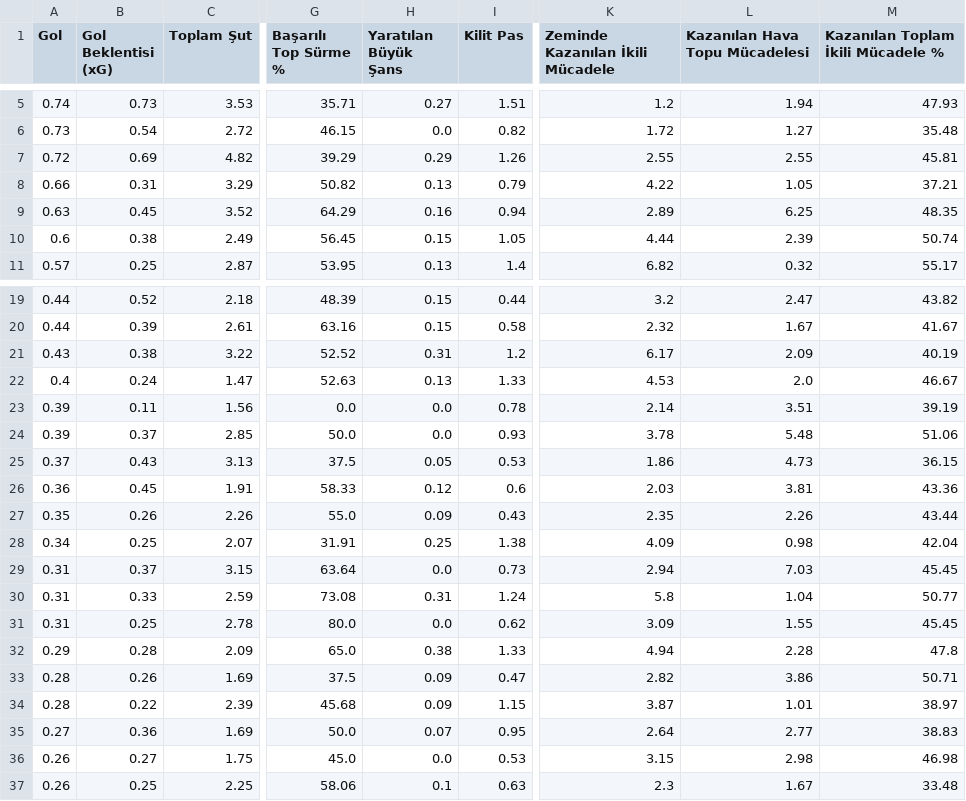
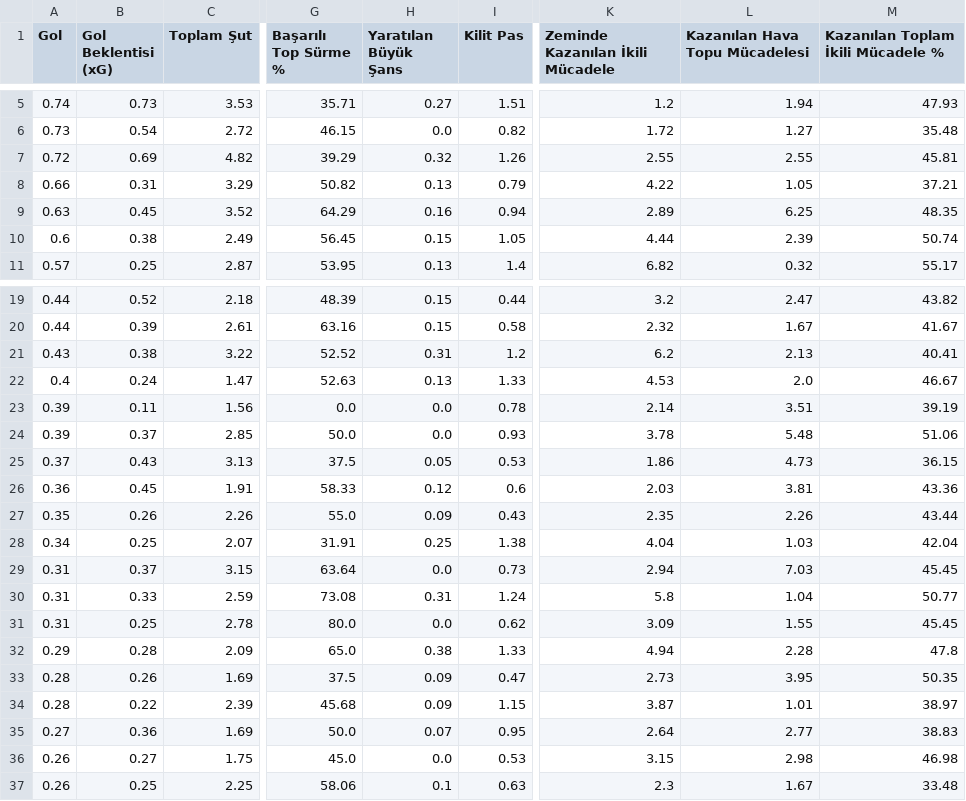
Before and after one commit to scatterradarcsv/csv_scatter_radar_15matches, a CSV file: forwards.csv, drawn as a sheet; only a part is shown, gaps mark what is left out; the diff names each change by its address in the sheet, - before the commit and + after, or states it on an @@ line.

Commit message:
Updated forwards.csv

```diff
--- a/forwards.csv
+++ b/forwards.csv
-H7 (Yaratılan Büyük Şans): 0.29
+H7 (Yaratılan Büyük Şans): 0.32
-K21 (Zeminde Kazanılan İkili Mücadele): 6.17
+K21 (Zeminde Kazanılan İkili Mücadele): 6.2
-L21 (Kazanılan Hava Topu Mücadelesi): 2.09
+L21 (Kazanılan Hava Topu Mücadelesi): 2.13
-M21: 40.19
+M21: 40.41
-K28 (Zeminde Kazanılan İkili Mücadele): 4.09
+K28 (Zeminde Kazanılan İkili Mücadele): 4.04
-L28 (Kazanılan Hava Topu Mücadelesi): 0.98
+L28 (Kazanılan Hava Topu Mücadelesi): 1.03
-K33 (Zeminde Kazanılan İkili Mücadele): 2.82
+K33 (Zeminde Kazanılan İkili Mücadele): 2.73
-L33 (Kazanılan Hava Topu Mücadelesi): 3.86
+L33 (Kazanılan Hava Topu Mücadelesi): 3.95
-M33: 50.71
+M33: 50.35
```
